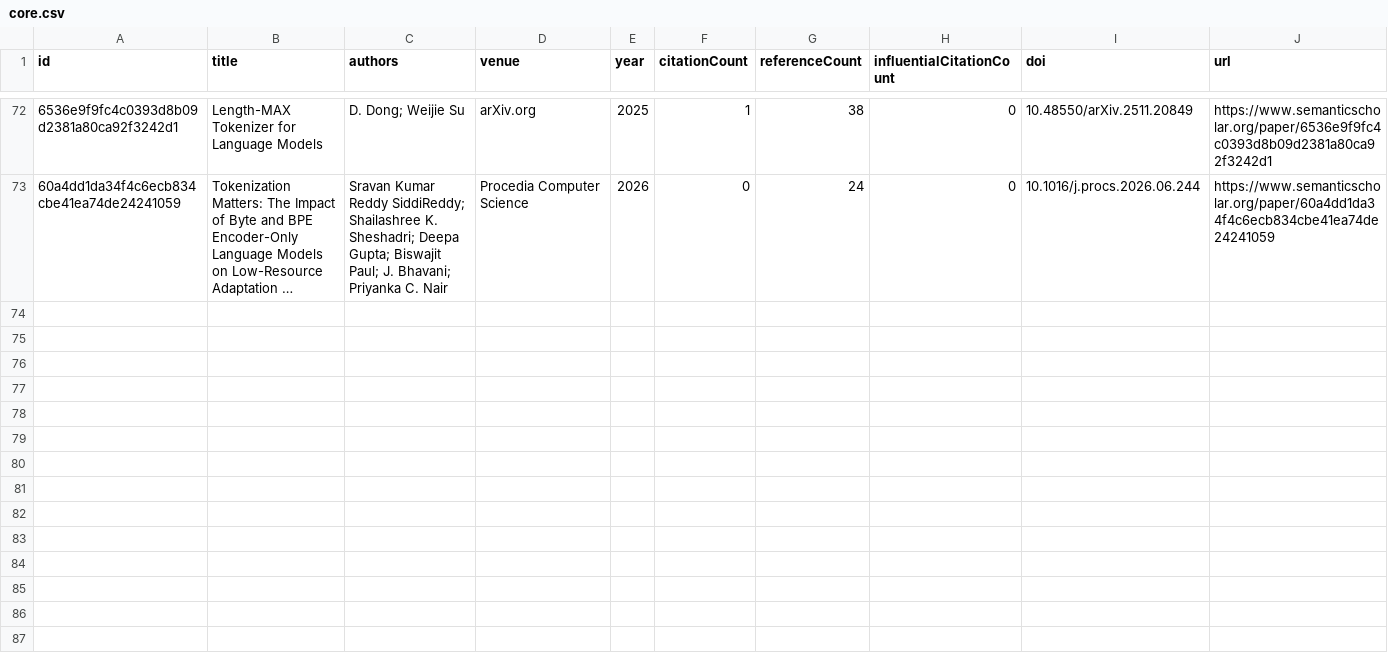
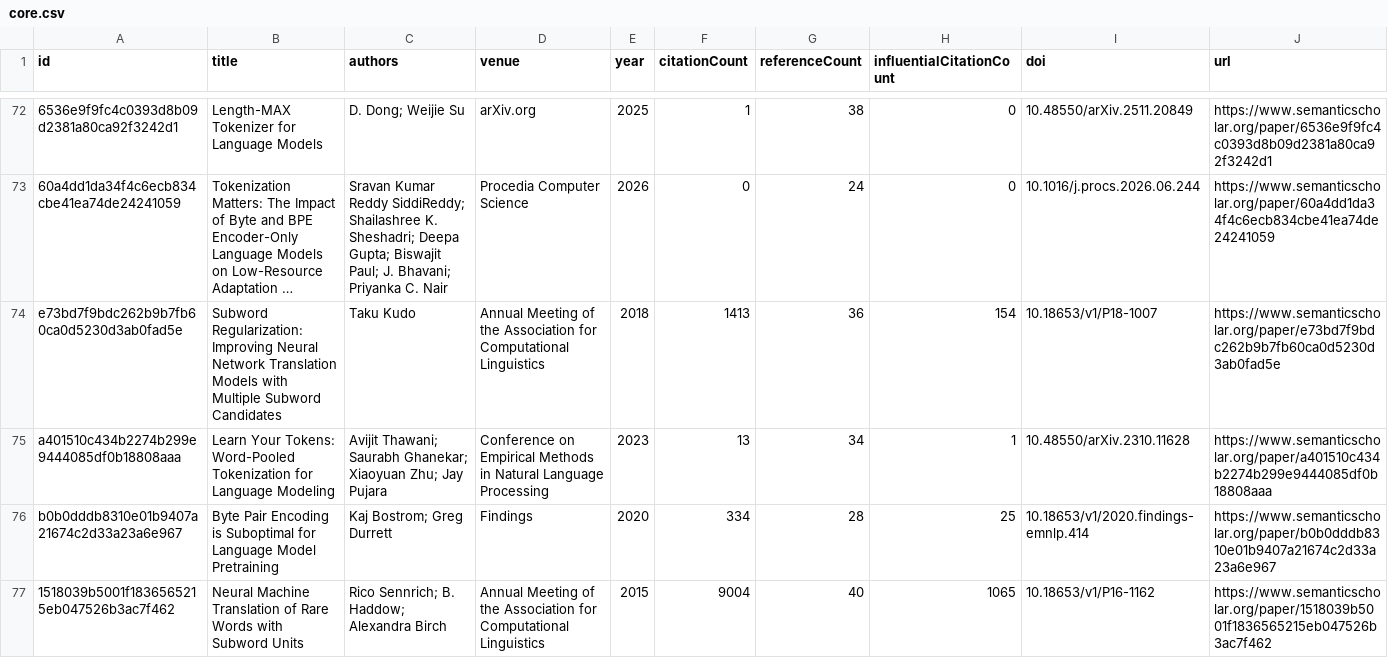
Before and after one commit to avijit-thawani/tokenization-in-nlp, a CSV file: data/core.csv, drawn as a sheet; only a part is shown, gaps mark what is left out; long unchanged cells end in …; the diff covers the shown part only; the diff names each change by its address in the sheet, - before the commit and + after, or states it on an @@ line.

```diff
--- a/data/core.csv
+++ b/data/core.csv
+row 74: e73bd7f9bdc262b9b7fb60ca0d5230d3ab0fad5e | Subword Regularization: Improving Neural Network Translation Models with Multiple Subword Candidates | Taku Kudo | Annual Meeting of the Association for Computational Linguistics | 2018 | 1413 | 36 | 154 | 10.18653/v1/P18-1007 | https://www.semanticscholar.org/paper/e73bd7f9bdc262b9b7fb60ca0d5230d3ab0fad5e
+row 75: a401510c434b2274b299e9444085df0b18808aaa | Learn Your Tokens: Word-Pooled Tokenization for Language Modeling | Avijit Thawani; Saurabh Ghanekar; Xiaoyuan Zhu; Jay Pujara | Conference on Empirical Methods in Natural Language Processing | 2023 | 13 | 34 | 1 | 10.48550/arXiv.2310.11628 | https://www.semanticscholar.org/paper/a401510c434b2274b299e9444085df0b18808aaa
+row 76: b0b0dddb8310e01b9407a21674c2d33a23a6e967 | Byte Pair Encoding is Suboptimal for Language Model Pretraining | Kaj Bostrom; Greg Durrett | Findings | 2020 | 334 | 28 | 25 | 10.18653/v1/2020.findings-emnlp.414 | https://www.semanticscholar.org/paper/b0b0dddb8310e01b9407a21674c2d33a23a6e967
+row 77: 1518039b5001f1836565215eb047526b3ac7f462 | Neural Machine Translation of Rare Words with Subword Units | Rico Sennrich; B. Haddow; Alexandra Birch | Annual Meeting of the Association for Computational Linguistics | 2015 | 9004 | 40 | 1065 | 10.18653/v1/P16-1162 | https://www.semanticscholar.org/paper/1518039b5001f1836565215eb047526b3ac7f462
```
Also changed, not shown: 4 added rows elsewhere in this file, 12 other files.
